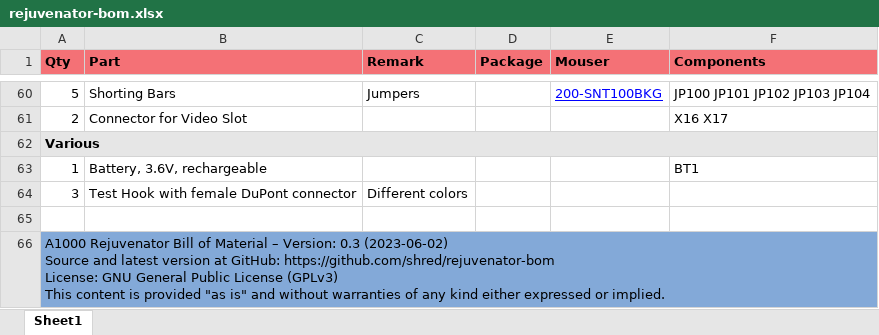
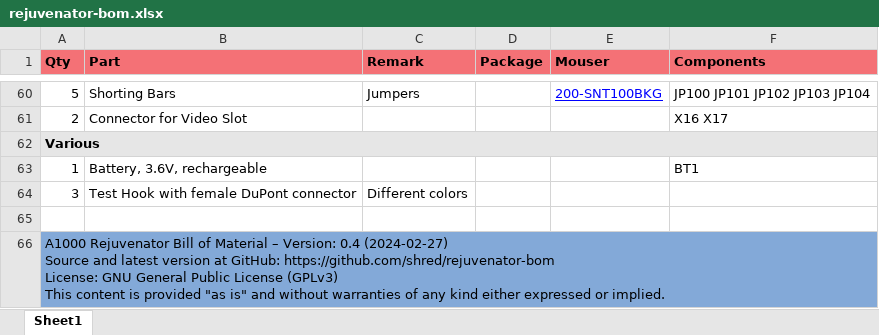
Before and after one commit to shred/rejuvenator-bom, an Excel workbook: docs/rejuvenator-bom.xlsx, sheet Sheet1, drawn as a sheet; only a part is shown, gaps mark what is left out; values as stored, in another font and other column widths than the file's, no borders; ↵ is a line break in a cell; the diff names each change by its address in the sheet, - before the commit and + after, or states it on an @@ line.

```diff
--- a/docs/rejuvenator-bom.xlsx (sheet Sheet1)
+++ b/docs/rejuvenator-bom.xlsx (sheet Sheet1)
-A66 (Qty): …– Version: 0.3 (2023-06-02) ↵ Source and…
+A66 (Qty): …– Version: 0.4 (2024-02-27) ↵ Source and…
```
Also changed, not shown: 5 other files.
